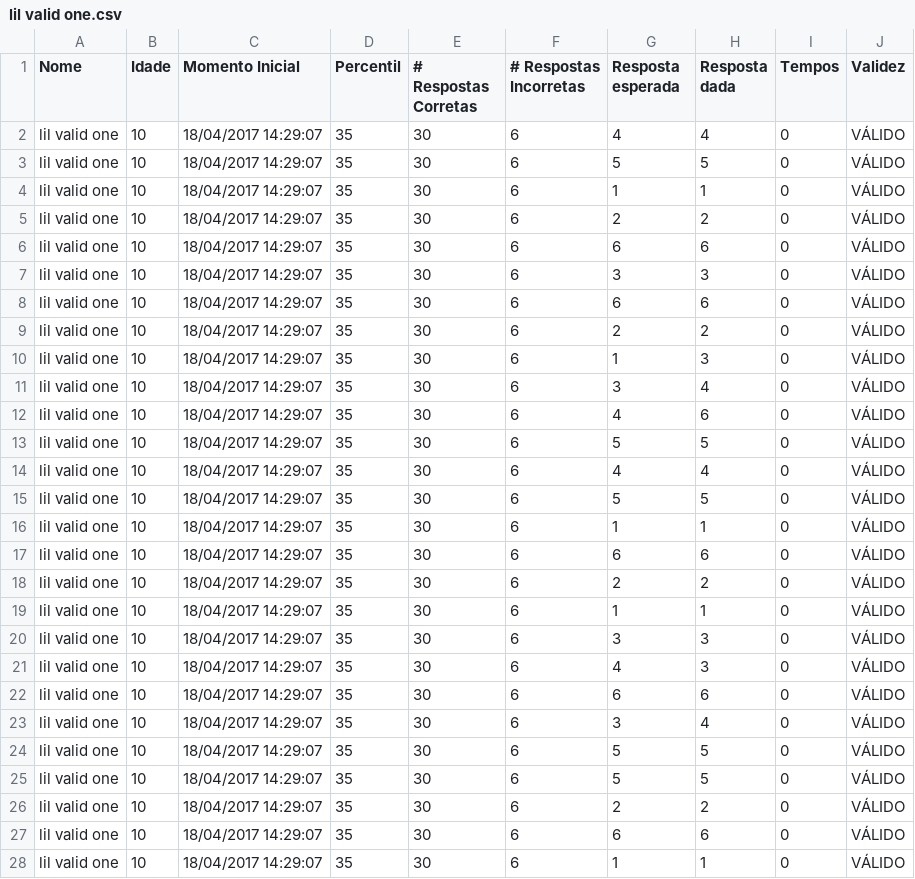
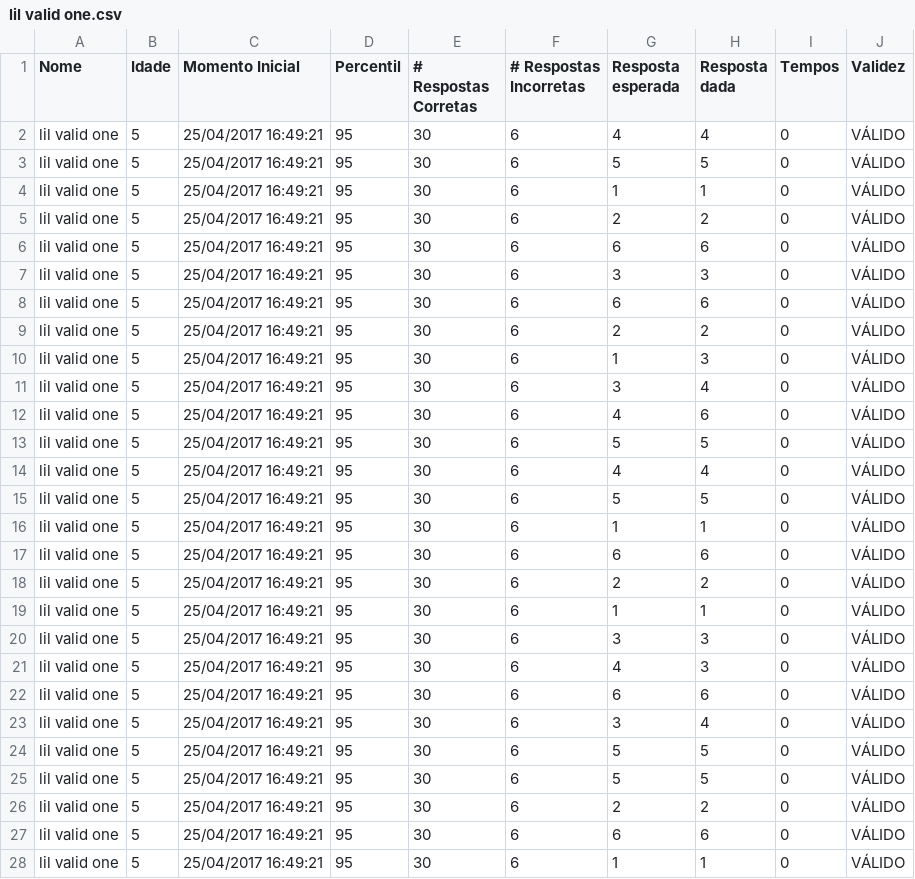
Before and after one commit to lab-neuro-comp/RPM, a CSV file: src/Raven/Testing/bin/Debug/results/lil valid one.csv, drawn as a sheet; only a part is shown; the diff covers the shown part only.

```diff
--- a/src/Raven/Testing/bin/Debug/results/lil valid one.csv
+++ b/src/Raven/Testing/bin/Debug/results/lil valid one.csv
@@ -1,28 +1,28 @@
 Nome;Idade;Momento Inicial;Percentil;# Respostas Corretas;# Respostas Incorretas;Resposta esperada;Resposta dada;Tempos;Validez
-lil valid one;10;18/04/2017 14:29:07;35;30;6;4;4;0;VÁLIDO
-lil valid one;10;18/04/2017 14:29:07;35;30;6;5;5;0;VÁLIDO
-lil valid one;10;18/04/2017 14:29:07;35;30;6;1;1;0;VÁLIDO
-lil valid one;10;18/04/2017 14:29:07;35;30;6;2;2;0;VÁLIDO
-lil valid one;10;18/04/2017 14:29:07;35;30;6;6;6;0;VÁLIDO
-lil valid one;10;18/04/2017 14:29:07;35;30;6;3;3;0;VÁLIDO
-lil valid one;10;18/04/2017 14:29:07;35;30;6;6;6;0;VÁLIDO
-lil valid one;10;18/04/2017 14:29:07;35;30;6;2;2;0;VÁLIDO
-lil valid one;10;18/04/2017 14:29:07;35;30;6;1;3;0;VÁLIDO
-lil valid one;10;18/04/2017 14:29:07;35;30;6;3;4;0;VÁLIDO
-lil valid one;10;18/04/2017 14:29:07;35;30;6;4;6;0;VÁLIDO
-lil valid one;10;18/04/2017 14:29:07;35;30;6;5;5;0;VÁLIDO
-lil valid one;10;18/04/2017 14:29:07;35;30;6;4;4;0;VÁLIDO
-lil valid one;10;18/04/2017 14:29:07;35;30;6;5;5;0;VÁLIDO
-lil valid one;10;18/04/2017 14:29:07;35;30;6;1;1;0;VÁLIDO
-lil valid one;10;18/04/2017 14:29:07;35;30;6;6;6;0;VÁLIDO
-lil valid one;10;18/04/2017 14:29:07;35;30;6;2;2;0;VÁLIDO
-lil valid one;10;18/04/2017 14:29:07;35;30;6;1;1;0;VÁLIDO
-lil valid one;10;18/04/2017 14:29:07;35;30;6;3;3;0;VÁLIDO
-lil valid one;10;18/04/2017 14:29:07;35;30;6;4;3;0;VÁLIDO
-lil valid one;10;18/04/2017 14:29:07;35;30;6;6;6;0;VÁLIDO
-lil valid one;10;18/04/2017 14:29:07;35;30;6;3;4;0;VÁLIDO
-lil valid one;10;18/04/2017 14:29:07;35;30;6;5;5;0;VÁLIDO
-lil valid one;10;18/04/2017 14:29:07;35;30;6;5;5;0;VÁLIDO
-lil valid one;10;18/04/2017 14:29:07;35;30;6;2;2;0;VÁLIDO
-lil valid one;10;18/04/2017 14:29:07;35;30;6;6;6;0;VÁLIDO
-lil valid one;10;18/04/2017 14:29:07;35;30;6;1;1;0;VÁLIDO
+lil valid one;5;25/04/2017 16:49:21;95;30;6;4;4;0;VÁLIDO
+lil valid one;5;25/04/2017 16:49:21;95;30;6;5;5;0;VÁLIDO
+lil valid one;5;25/04/2017 16:49:21;95;30;6;1;1;0;VÁLIDO
+lil valid one;5;25/04/2017 16:49:21;95;30;6;2;2;0;VÁLIDO
+lil valid one;5;25/04/2017 16:49:21;95;30;6;6;6;0;VÁLIDO
+lil valid one;5;25/04/2017 16:49:21;95;30;6;3;3;0;VÁLIDO
+lil valid one;5;25/04/2017 16:49:21;95;30;6;6;6;0;VÁLIDO
+lil valid one;5;25/04/2017 16:49:21;95;30;6;2;2;0;VÁLIDO
+lil valid one;5;25/04/2017 16:49:21;95;30;6;1;3;0;VÁLIDO
+lil valid one;5;25/04/2017 16:49:21;95;30;6;3;4;0;VÁLIDO
+lil valid one;5;25/04/2017 16:49:21;95;30;6;4;6;0;VÁLIDO
+lil valid one;5;25/04/2017 16:49:21;95;30;6;5;5;0;VÁLIDO
+lil valid one;5;25/04/2017 16:49:21;95;30;6;4;4;0;VÁLIDO
+lil valid one;5;25/04/2017 16:49:21;95;30;6;5;5;0;VÁLIDO
+lil valid one;5;25/04/2017 16:49:21;95;30;6;1;1;0;VÁLIDO
+lil valid one;5;25/04/2017 16:49:21;95;30;6;6;6;0;VÁLIDO
+lil valid one;5;25/04/2017 16:49:21;95;30;6;2;2;0;VÁLIDO
+lil valid one;5;25/04/2017 16:49:21;95;30;6;1;1;0;VÁLIDO
+lil valid one;5;25/04/2017 16:49:21;95;30;6;3;3;0;VÁLIDO
+lil valid one;5;25/04/2017 16:49:21;95;30;6;4;3;0;VÁLIDO
+lil valid one;5;25/04/2017 16:49:21;95;30;6;6;6;0;VÁLIDO
+lil valid one;5;25/04/2017 16:49:21;95;30;6;3;4;0;VÁLIDO
+lil valid one;5;25/04/2017 16:49:21;95;30;6;5;5;0;VÁLIDO
+lil valid one;5;25/04/2017 16:49:21;95;30;6;5;5;0;VÁLIDO
+lil valid one;5;25/04/2017 16:49:21;95;30;6;2;2;0;VÁLIDO
+lil valid one;5;25/04/2017 16:49:21;95;30;6;6;6;0;VÁLIDO
+lil valid one;5;25/04/2017 16:49:21;95;30;6;1;1;0;VÁLIDO
```
Also changed, not shown: 27 edited cells elsewhere in this file, src/Raven/Testing/bin/Debug/results/lil invalid one.csv, src/Raven/Testing/bin/Debug/results/lil partially correct one.csv, 8 other files.
